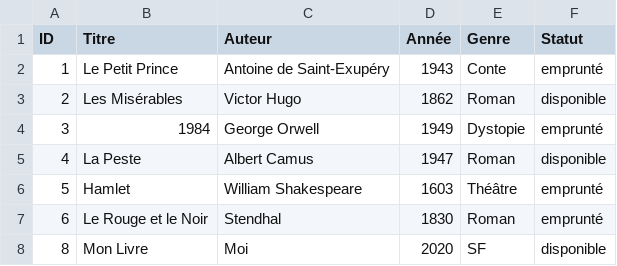
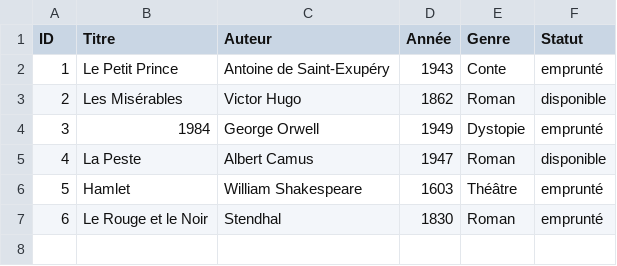
Before and after one commit to TheThe1815/SAE_SHELL, a CSV file: books.csv, drawn as a sheet; the diff names each change by its address in the sheet, - before the commit and + after, or states it on an @@ line.

```diff
--- a/books.csv
+++ b/books.csv
-row 8: 8 | Mon Livre | Moi | 2020 | SF | disponible
```
Also changed, not shown: 1 other file.
